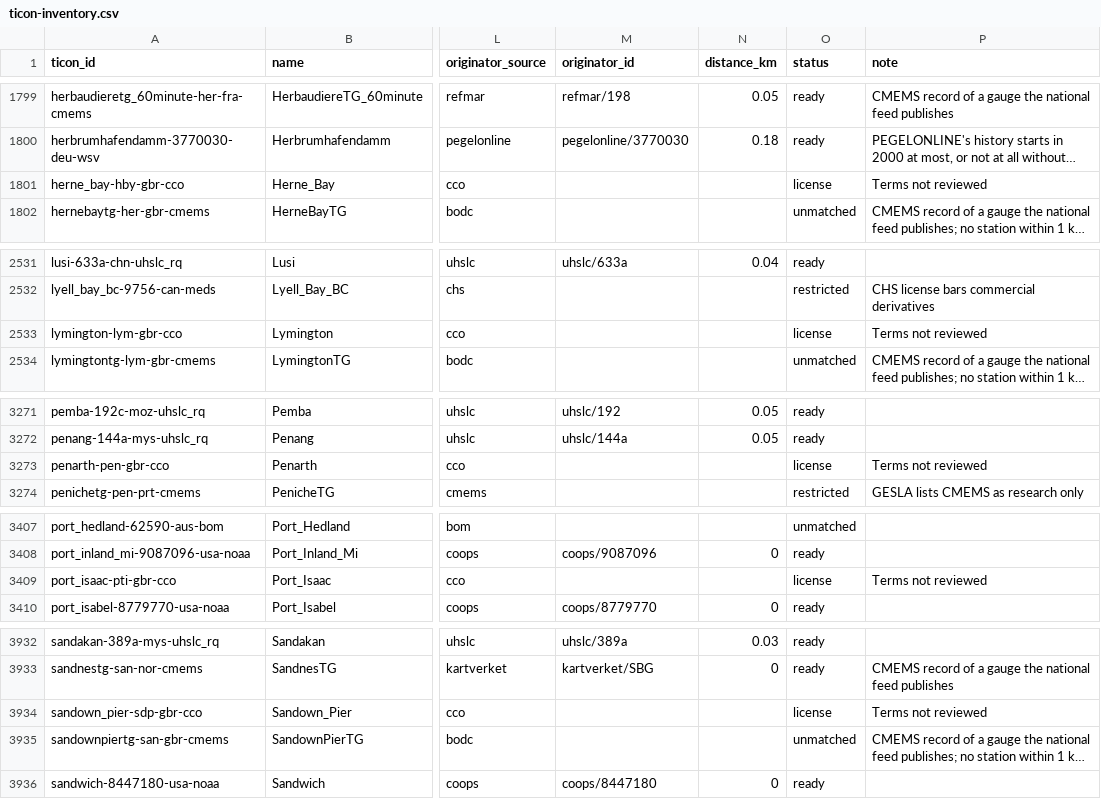
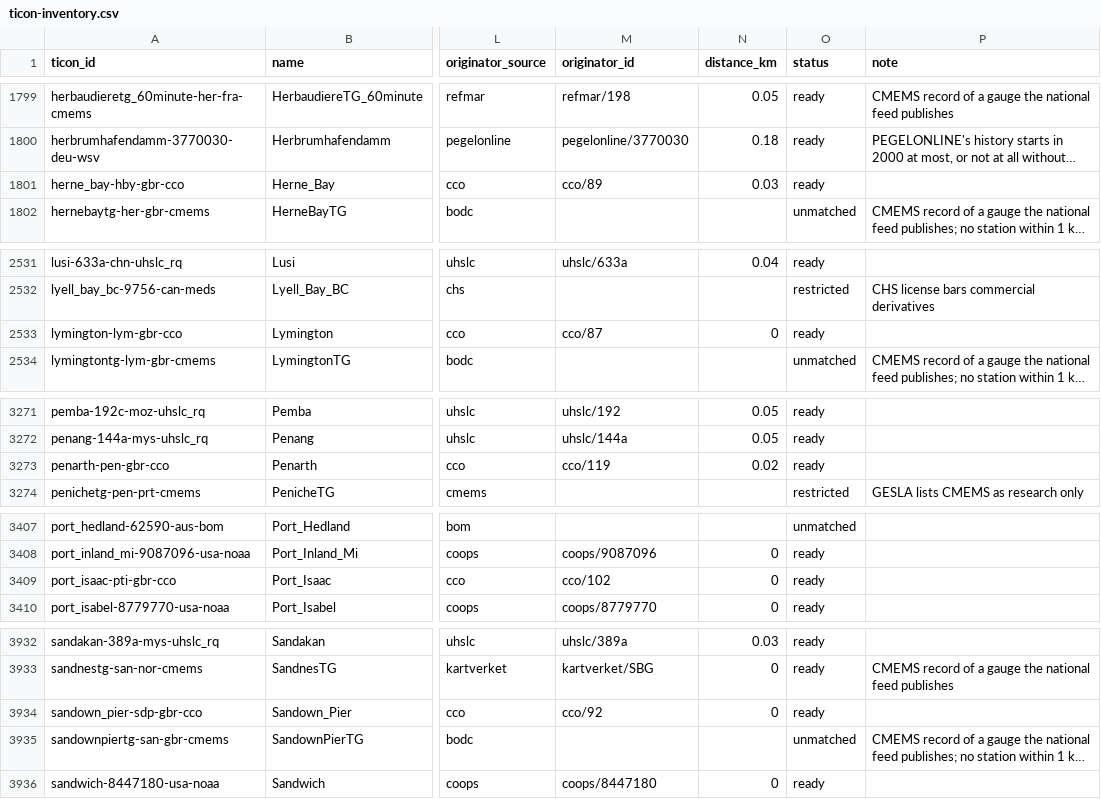
Before and after one commit to openwatersio/stillwell, a CSV file: docs/ticon-inventory.csv, drawn as a sheet; only a part is shown, gaps mark what is left out; long unchanged cells end in …; the diff covers the shown part only; the diff names each change by its address in the sheet, - before the commit and + after, or states it on an @@ line.

```diff
--- a/docs/ticon-inventory.csv
+++ b/docs/ticon-inventory.csv
-M1801 (originator_id): (empty)
+M1801 (originator_id): cco/89
-N1801 (distance_km): (empty)
+N1801 (distance_km): 0.03
-O1801 (status): license
+O1801 (status): ready
-P1801 (note): Terms not reviewed
+P1801 (note): (empty)
-M2533 (originator_id): (empty)
+M2533 (originator_id): cco/87
-N2533 (distance_km): (empty)
+N2533 (distance_km): 0
-O2533 (status): license
+O2533 (status): ready
-P2533 (note): Terms not reviewed
+P2533 (note): (empty)
-M3273 (originator_id): (empty)
+M3273 (originator_id): cco/119
-N3273 (distance_km): (empty)
+N3273 (distance_km): 0.02
-O3273 (status): license
+O3273 (status): ready
-P3273 (note): Terms not reviewed
+P3273 (note): (empty)
-M3409 (originator_id): (empty)
+M3409 (originator_id): cco/102
-N3409 (distance_km): (empty)
+N3409 (distance_km): 0
-O3409 (status): license
+O3409 (status): ready
-P3409 (note): Terms not reviewed
+P3409 (note): (empty)
-M3934 (originator_id): (empty)
+M3934 (originator_id): cco/92
-N3934 (distance_km): (empty)
+N3934 (distance_km): 0
-O3934 (status): license
+O3934 (status): ready
-P3934 (note): Terms not reviewed
+P3934 (note): (empty)
```
Also changed, not shown: 42 edited cells elsewhere in this file, src/sources/gesla/coverage.csv, 3 other files.
